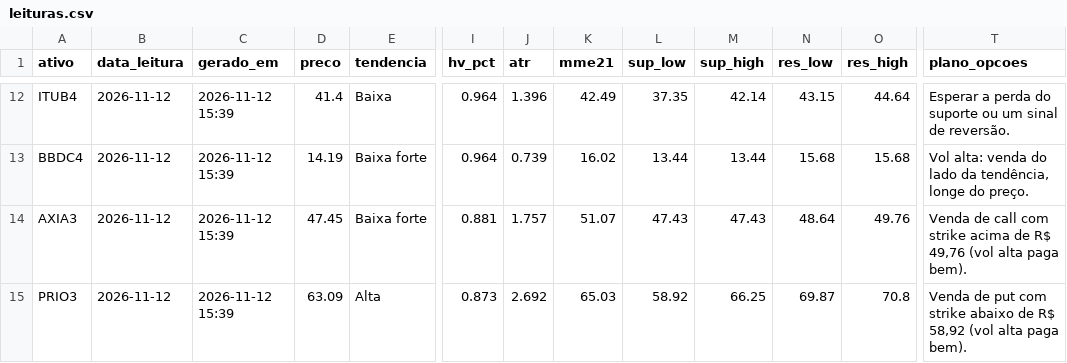
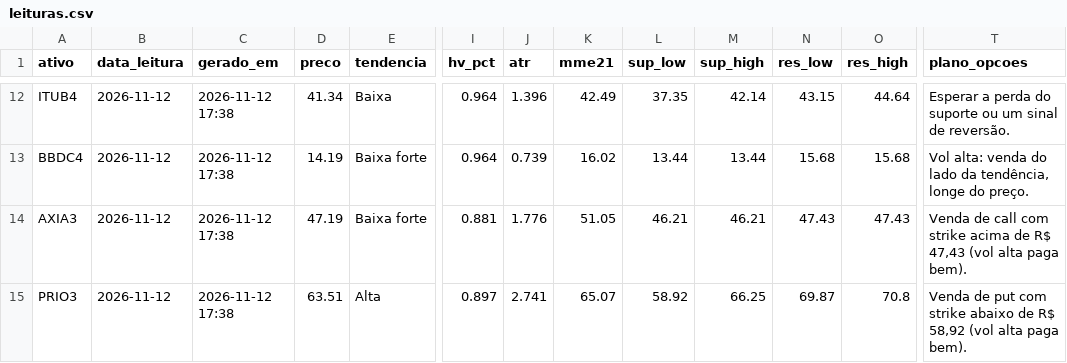
Before and after one commit to DCS1986/PAINEL-ARBITRAGEM, a CSV file: radar_tecnico/radar/leituras.csv, drawn as a sheet; only a part is shown, gaps mark what is left out; the diff covers the shown part only; the diff names each change by its address in the sheet, - before the commit and + after, or states it on an @@ line.

```diff
--- a/radar_tecnico/radar/leituras.csv
+++ b/radar_tecnico/radar/leituras.csv
-C12:C15 (gerado_em): 2026-11-12 15:39
+C12:C15 (gerado_em): 2026-11-12 17:38
-D12 (preco): 41.4
+D12 (preco): 41.34
-D14 (preco): 47.45
+D14 (preco): 47.19
-J14 (atr): 1.757
+J14 (atr): 1.776
-K14 (mme21): 51.07
+K14 (mme21): 51.05
-L14 (sup_low): 47.43
+L14 (sup_low): 46.21
-M14 (sup_high): 47.43
+M14 (sup_high): 46.21
-N14 (res_low): 48.64
+N14 (res_low): 47.43
-O14 (res_high): 49.76
+O14 (res_high): 47.43
-T14 (plano_opcoes): …de R$ 49,76 (vol alta…
+T14 (plano_opcoes): …de R$ 47,43 (vol alta…
-D15 (preco): 63.09
+D15 (preco): 63.51
-I15 (hv_pct): 0.873
+I15 (hv_pct): 0.897
-J15 (atr): 2.692
+J15 (atr): 2.741
-K15 (mme21): 65.03
+K15 (mme21): 65.07
```
Also changed, not shown: 41 edited cells elsewhere in this file, radar_tecnico/radar/sugestoes.csv.
